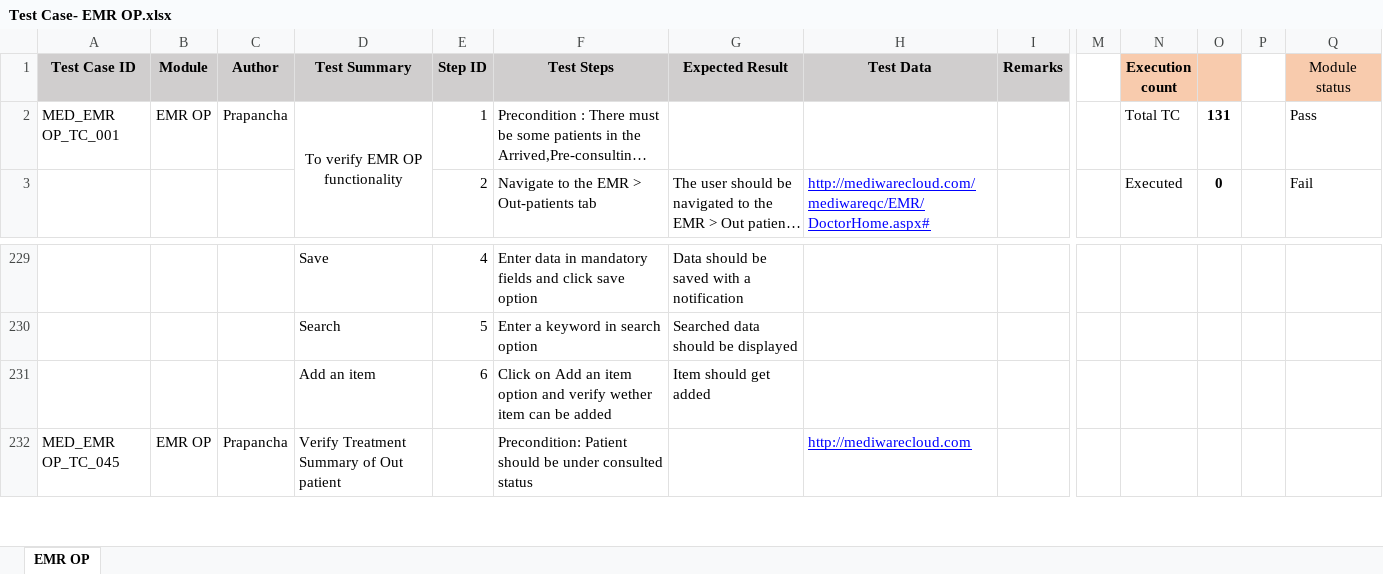
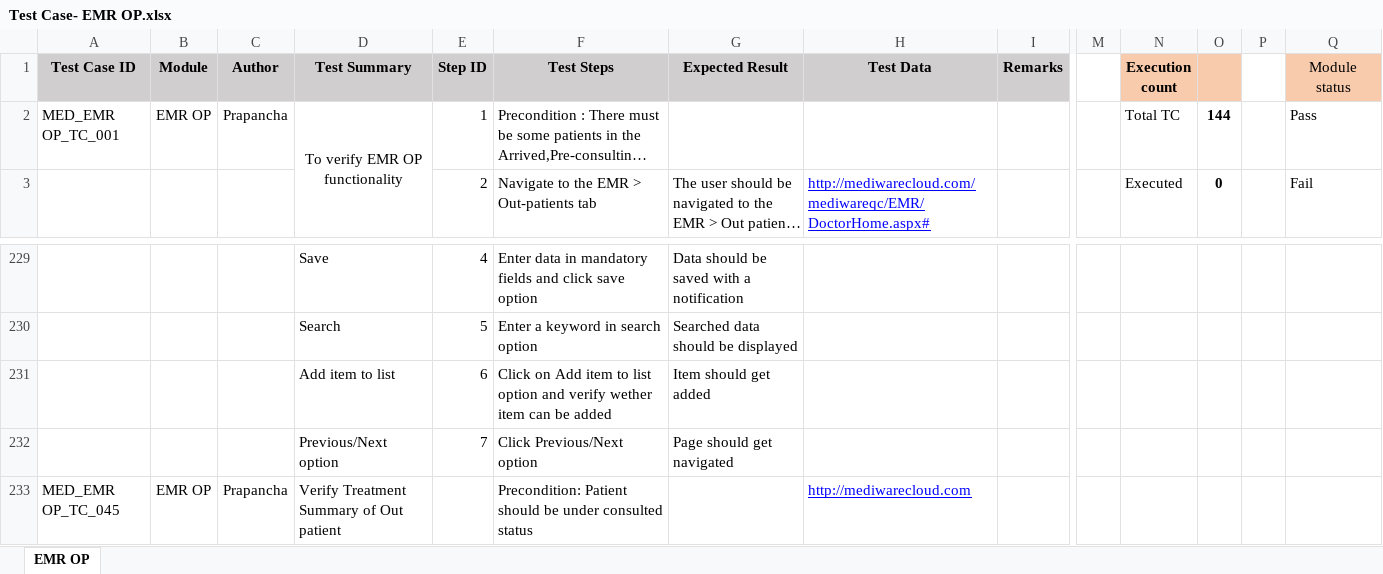
Before and after one commit to RijoJohnPatric/CentralRepository-Mediware, an Excel workbook: Test Case/Prapancha/Test Case- EMR OP.xlsx, sheet EMR OP, drawn as a sheet; only a part is shown, gaps mark what is left out; long unchanged cells end in …; values as stored, in another font and other column widths than the file's, no borders; rows hold the shown columns only; the diff covers the shown part only; the diff names each change by its address in the sheet, - before the commit and + after, or states it on an @@ line.

```diff
--- a/Test Case/Prapancha/Test Case- EMR OP.xlsx (sheet EMR OP)
+++ b/Test Case/Prapancha/Test Case- EMR OP.xlsx (sheet EMR OP)
-O2: 131
+O2: 144
-D231 (Test Summary): Add an item
+D231 (Test Summary): Add item to list
-F231 (Test Steps): …on Add an item option and…
+F231 (Test Steps): …on Add item to list option and…
+row 232:  |  |  | Previous/Next option | 7 | Click Previous/Next option | Page should get navigated
```
Also changed, not shown: 53 added rows and 28 edited cells elsewhere in this sheet.
